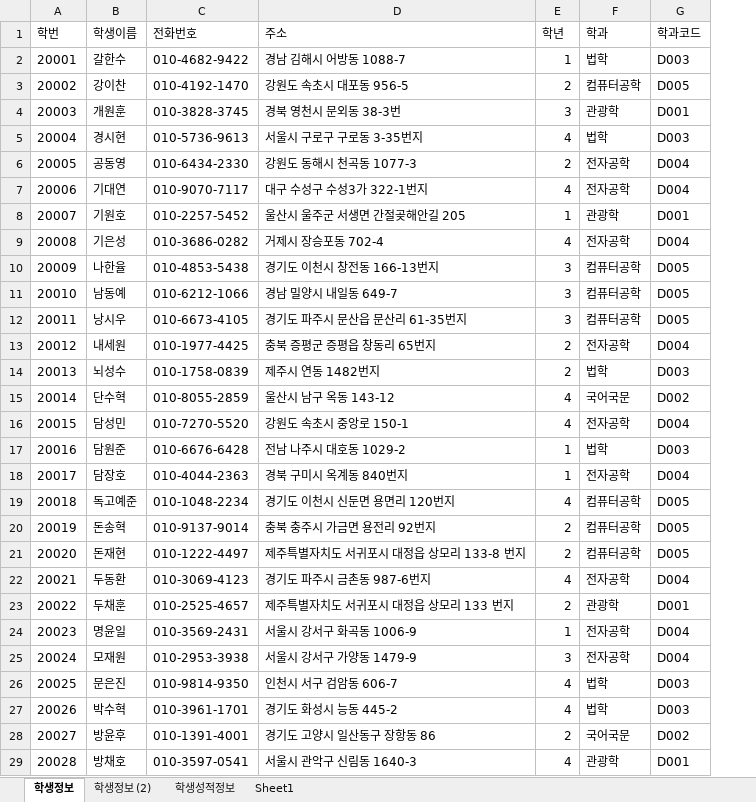
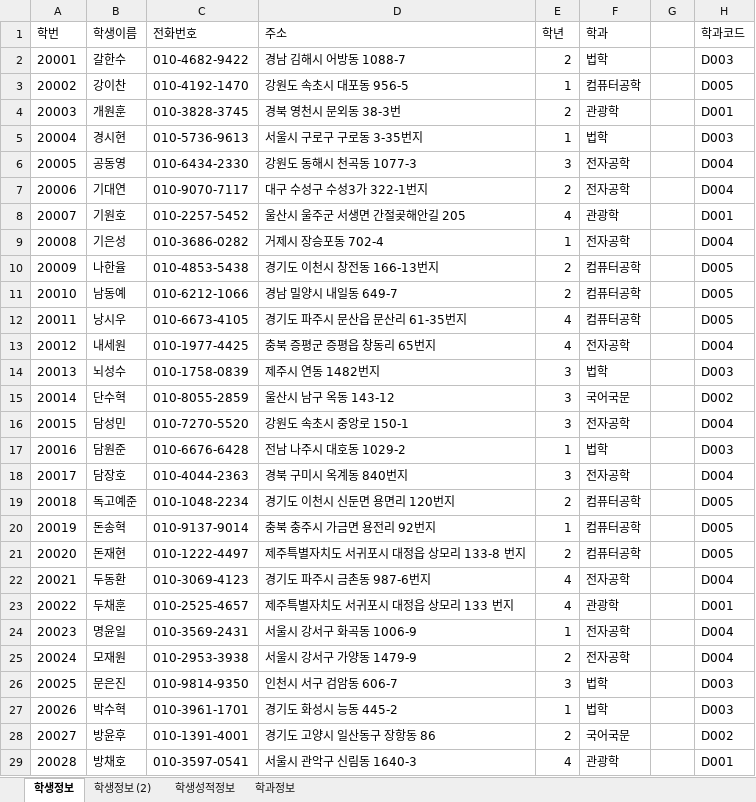
Before and after one commit to specialkgb/2020_07_DBMS, an Excel workbook: 참고자료/학생정보테이블.xlsx, sheet 학생정보, drawn as a sheet; only a part is shown; values as stored, in another font and other column widths than the file's, no borders; the diff covers the shown part only; the diff names each change by its address in the sheet, - before the commit and + after, or states it on an @@ line.

```diff
--- a/참고자료/학생정보테이블.xlsx (sheet 학생정보)
+++ b/참고자료/학생정보테이블.xlsx (sheet 학생정보)
-sheet tab: Sheet1
+sheet tab: 학과정보
+column G, empty
-E2 (학년): 1
+E2 (학년): 2
-E3 (학년): 2
+E3 (학년): 1
-E4 (학년): 3
+E4 (학년): 2
-E5 (학년): 4
+E5 (학년): 1
-E6 (학년): 2
+E6 (학년): 3
-E7 (학년): 4
+E7 (학년): 2
-E8 (학년): 1
+E8 (학년): 4
-E9 (학년): 4
+E9 (학년): 1
-E10:E11 (학년): 3
+E10:E11 (학년): 2
-E12 (학년): 3
+E12 (학년): 4
-E13 (학년): 2
+E13 (학년): 4
-E14 (학년): 2
+E14 (학년): 3
-E15:E16 (학년): 4
+E15:E16 (학년): 3
-E18 (학년): 1
+E18 (학년): 3
-E19 (학년): 4
+E19 (학년): 2
-E20 (학년): 2
+E20 (학년): 1
-E23 (학년): 2
+E23 (학년): 4
-E25 (학년): 3
+E25 (학년): 2
-E26 (학년): 4
+E26 (학년): 3
-E27 (학년): 4
+E27 (학년): 1
```
Also changed, not shown: 52 edited cells elsewhere in this sheet, sheet 학생성적정보, sheet 학생정보 (2), sheet 학과정보, formulas that keep their value, 참고자료/00.테이블명세 양식.xlsx, 5 other files.
